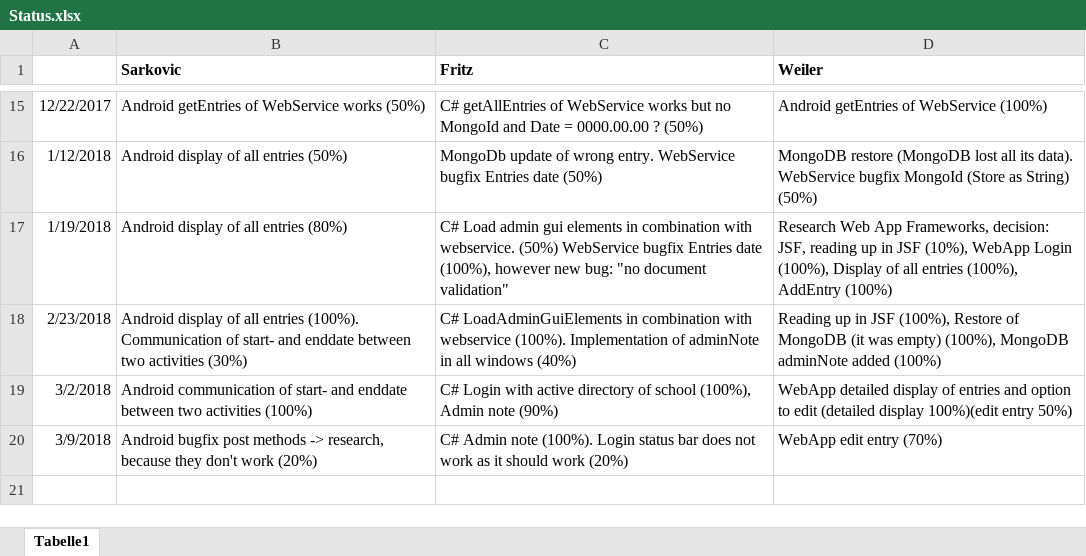
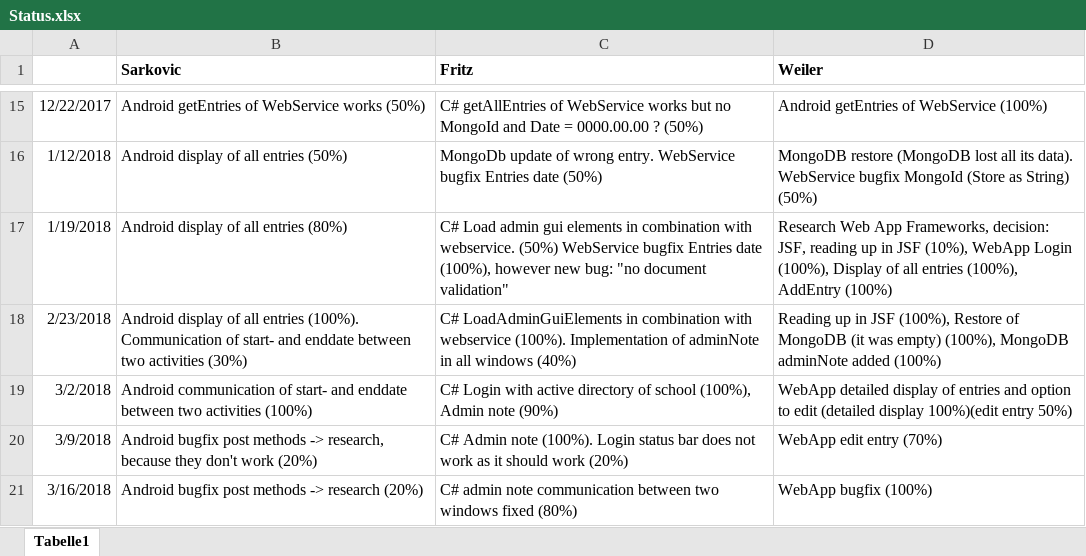
Before and after one commit to JakobWeiler/Praktikumsverwaltung, an Excel workbook: Status.xlsx, sheet Tabelle1, drawn as a sheet; only a part is shown, gaps mark what is left out; values as stored, in another font and other column widths than the file's, no borders; the diff names each change by its address in the sheet, - before the commit and + after, or states it on an @@ line.

Commit message:
admin note, status updated

```diff
--- a/Status.xlsx (sheet Tabelle1)
+++ b/Status.xlsx (sheet Tabelle1)
+row 21: 3/16/2018 | Android bugfix post methods -> research (20%) | C# admin note communication between two windows fixed (80%) | WebApp bugfix (100%)
```
Also changed, not shown: 1 other file.
